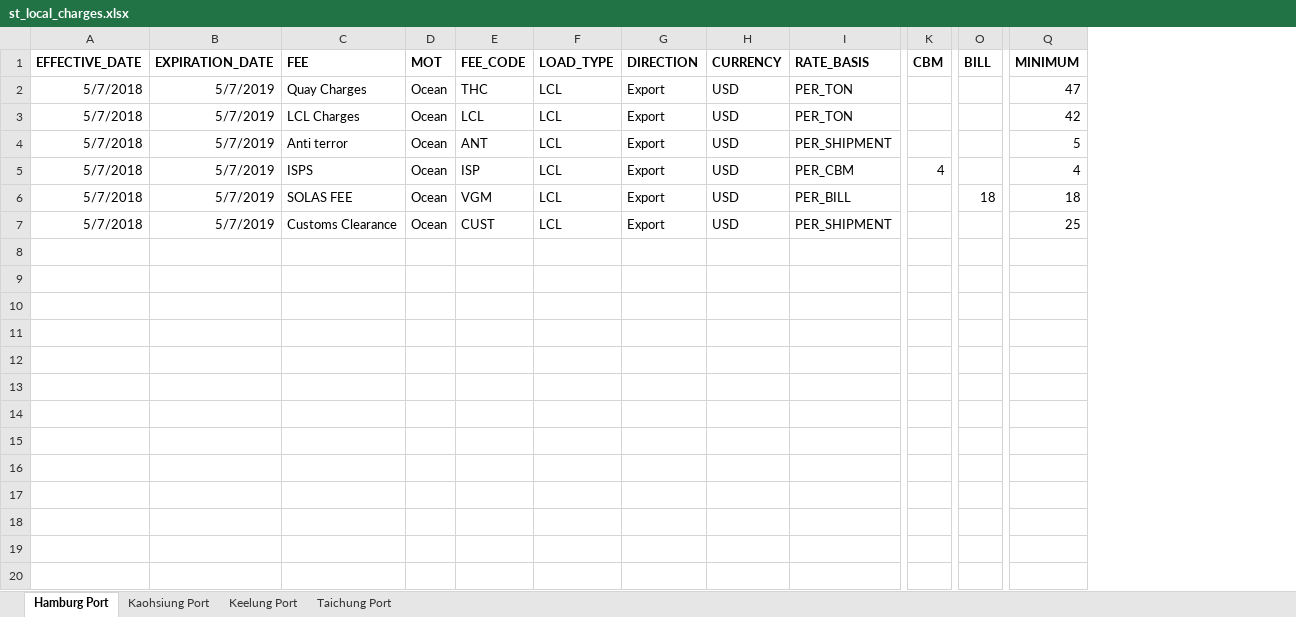
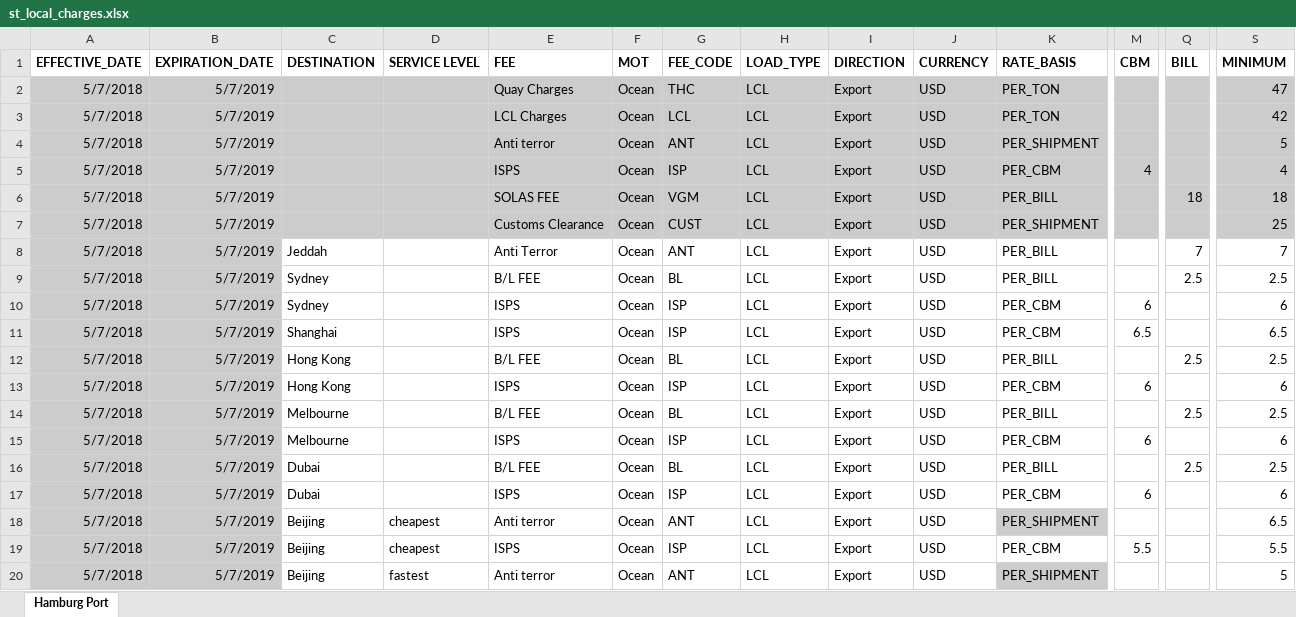
Before and after one commit to romikoops/polaris_clone, an Excel workbook: db/dummydata/st_local_charges.xlsx, sheet Hamburg Port, drawn as a sheet; only a part is shown, gaps mark what is left out; values as stored, in another font and other column widths than the file's, no borders; charts and pictures not drawn; addresses are those after the commit; rows hold the shown columns only; the diff covers the shown part only; the diff names each change by its address in the sheet, - before the commit and + after, or states it on an @@ line.

Commit message:
new local charges saving and calculating - waiting on new offer calculator
Former-commit-id: cbb105d9ba49050056d97f03b4c234ecf1cec307

```diff
--- a/db/dummydata/st_local_charges.xlsx (sheet Hamburg Port)
+++ b/db/dummydata/st_local_charges.xlsx (sheet Hamburg Port)
-sheet tab: Kaohsiung Port
-sheet tab: Keelung Port
-sheet tab: Taichung Port
+column C (DESTINATION), empty
+column D (SERVICE LEVEL), empty
-A2:B7 fill: none
+A2:B7 fill: #CCCCCC
-E2:S7 fill: none
+E2:S7 fill: #CCCCCC
+row 8: 5/7/2018 | 5/7/2019 | Jeddah |  | Anti Terror | Ocean | ANT | LCL | Export | USD | PER_BILL |  | 7 | 7
+row 9: 5/7/2018 | 5/7/2019 | Sydney |  | B/L FEE | Ocean | BL | LCL | Export | USD | PER_BILL |  | 2.5 | 2.5
+row 10: 5/7/2018 | 5/7/2019 | Sydney |  | ISPS | Ocean | ISP | LCL | Export | USD | PER_CBM | 6 |  | 6
+row 11: 5/7/2018 | 5/7/2019 | Shanghai |  | ISPS | Ocean | ISP | LCL | Export | USD | PER_CBM | 6.5 |  | 6.5
+row 12: 5/7/2018 | 5/7/2019 | Hong Kong |  | B/L FEE | Ocean | BL | LCL | Export | USD | PER_BILL |  | 2.5 | 2.5
+row 13: 5/7/2018 | 5/7/2019 | Hong Kong |  | ISPS | Ocean | ISP | LCL | Export | USD | PER_CBM | 6 |  | 6
+row 14: 5/7/2018 | 5/7/2019 | Melbourne |  | B/L FEE | Ocean | BL | LCL | Export | USD | PER_BILL |  | 2.5 | 2.5
+row 15: 5/7/2018 | 5/7/2019 | Melbourne |  | ISPS | Ocean | ISP | LCL | Export | USD | PER_CBM | 6 |  | 6
+row 16: 5/7/2018 | 5/7/2019 | Dubai |  | B/L FEE | Ocean | BL | LCL | Export | USD | PER_BILL |  | 2.5 | 2.5
+row 17: 5/7/2018 | 5/7/2019 | Dubai |  | ISPS | Ocean | ISP | LCL | Export | USD | PER_CBM | 6 |  | 6
+row 18: 5/7/2018 | 5/7/2019 | Beijing | cheapest | Anti terror | Ocean | ANT | LCL | Export | USD | PER_SHIPMENT |  |  | 6.5
+row 19: 5/7/2018 | 5/7/2019 | Beijing | cheapest | ISPS | Ocean | ISP | LCL | Export | USD | PER_CBM | 5.5 |  | 5.5
+row 20: 5/7/2018 | 5/7/2019 | Beijing | fastest | Anti terror | Ocean | ANT | LCL | Export | USD | PER_SHIPMENT |  |  | 5
```
Also changed, not shown: 9 added rows and cell formats elsewhere in this sheet, charts or pictures, db/dummydata/st_freight_rates.xlsx, db/dummydata/st_hubs.xlsx, 10 other files.
